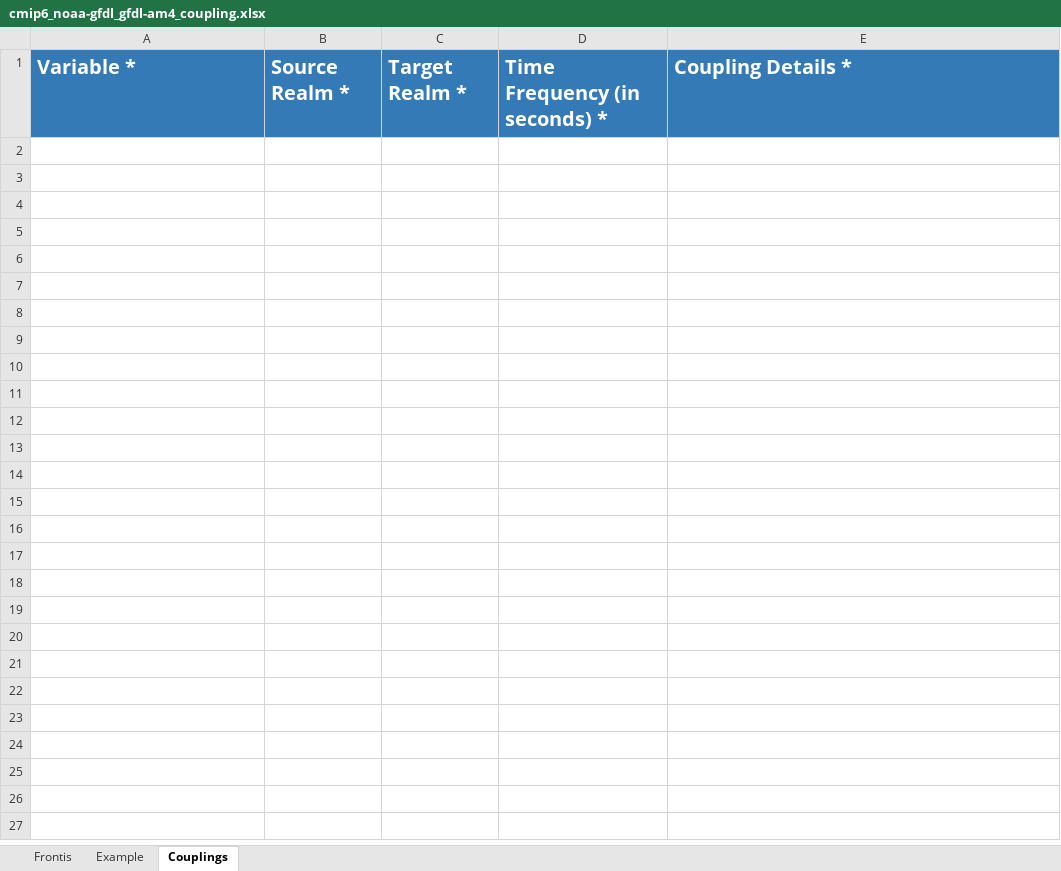
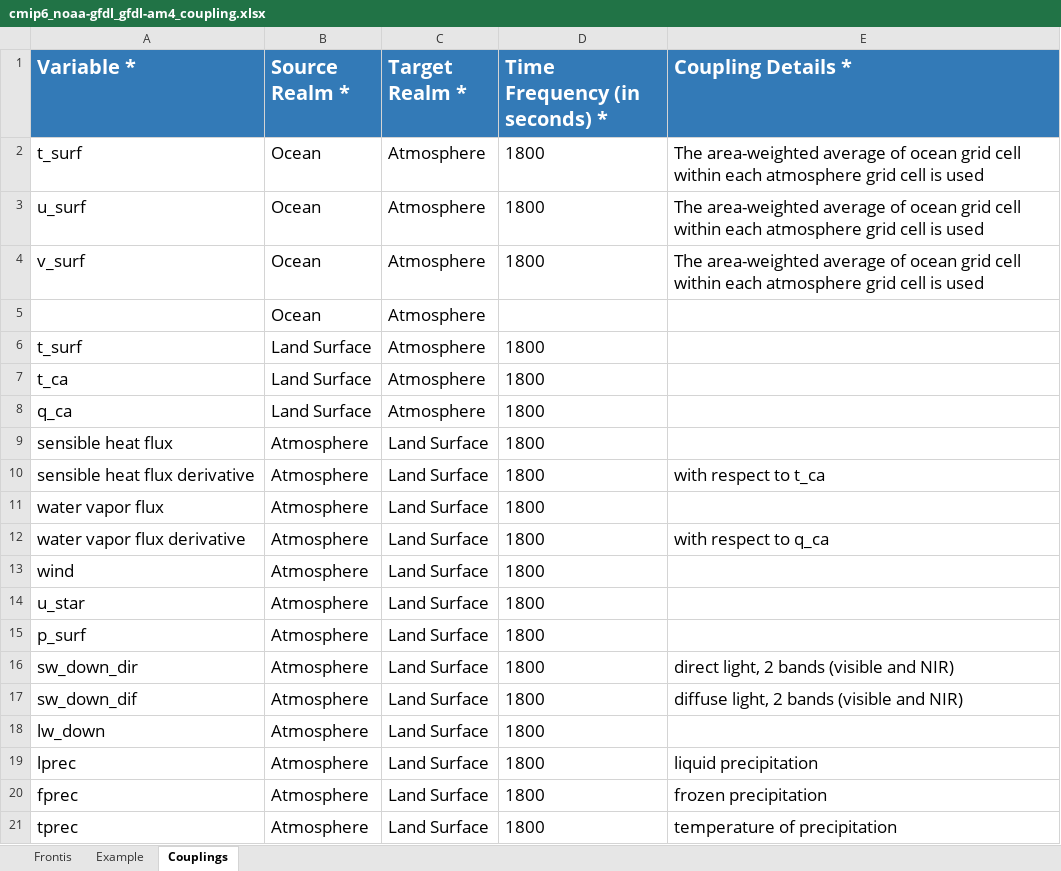
Before and after one commit to ES-DOC-INSTITUTIONAL/noaa-gfdl, an Excel workbook: cmip6/models/gfdl-am4/cmip6_noaa-gfdl_gfdl-am4_coupling.xlsx, sheet Couplings, drawn as a sheet; values as stored, in another font and other column widths than the file's, no borders; charts and pictures and conditional formats not drawn; the diff names each change by its address in the sheet, - before the commit and + after, or states it on an @@ line.

```diff
--- a/cmip6/models/gfdl-am4/cmip6_noaa-gfdl_gfdl-am4_coupling.xlsx (sheet Couplings)
+++ b/cmip6/models/gfdl-am4/cmip6_noaa-gfdl_gfdl-am4_coupling.xlsx (sheet Couplings)
+row 2: t_surf | Ocean | Atmosphere | 1800 | The area-weighted average of ocean grid cell within each atmosphere grid cell is used
+row 3: u_surf | Ocean | Atmosphere | 1800 | The area-weighted average of ocean grid cell within each atmosphere grid cell is used
+row 4: v_surf | Ocean | Atmosphere | 1800 | The area-weighted average of ocean grid cell within each atmosphere grid cell is used
+row 5:  | Ocean | Atmosphere
+row 6: t_surf | Land Surface | Atmosphere | 1800
+row 7: t_ca | Land Surface | Atmosphere | 1800
+row 8: q_ca | Land Surface | Atmosphere | 1800
+row 9: sensible heat flux | Atmosphere | Land Surface | 1800
+row 10: sensible heat flux derivative | Atmosphere | Land Surface | 1800 | with respect to t_ca
+row 11: water vapor flux | Atmosphere | Land Surface | 1800
+row 12: water vapor flux derivative | Atmosphere | Land Surface | 1800 | with respect to q_ca
+row 13: wind | Atmosphere | Land Surface | 1800
+row 14: u_star | Atmosphere | Land Surface | 1800
+row 15: p_surf | Atmosphere | Land Surface | 1800
+row 16: sw_down_dir | Atmosphere | Land Surface | 1800 | direct light, 2 bands (visible and NIR)
+row 17: sw_down_dif | Atmosphere | Land Surface | 1800 | diffuse light, 2 bands (visible and NIR)
+row 18: lw_down | Atmosphere | Land Surface | 1800
+row 19: lprec | Atmosphere | Land Surface | 1800 | liquid precipitation
+row 20: fprec | Atmosphere | Land Surface | 1800 | frozen precipitation
+row 21: tprec | Atmosphere | Land Surface | 1800 | temperature of precipitation
```
Also changed, not shown: sheet Frontis, charts or pictures, cmip6/models/gfdl-am4/cmip6_noaa-gfdl_gfdl-am4_landice.xlsx, cmip6/models/gfdl-am4/cmip6_noaa-gfdl_gfdl-am4_toplevel.xlsx, 4 other files.
